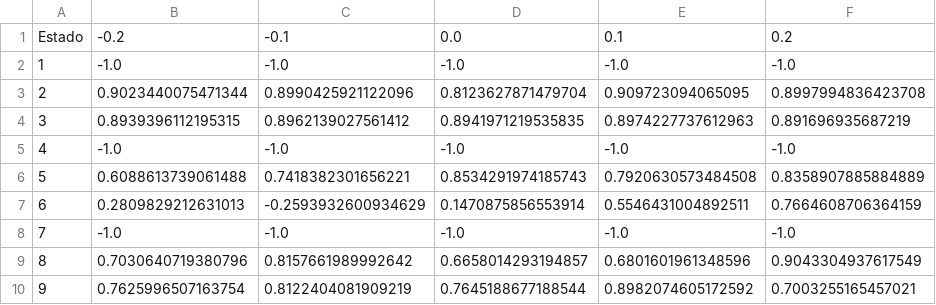
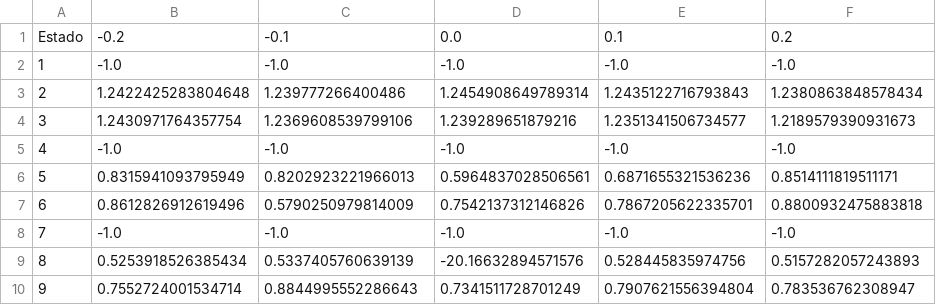
Before and after one commit to albertofermer/QLearningTorcs, a CSV file: AATorcsV4/qtable.csv, drawn as a sheet; only a part is shown; the diff covers the shown part only.

Commit message:
Position + Angle

```diff
--- a/AATorcsV4/qtable.csv
+++ b/AATorcsV4/qtable.csv
@@ -2,9 +2,9 @@ Estado 	 -0.2	-0.1	0.0	0.1	0.2
 1	-1.0 	 -1.0 	 -1.0 	 -1.0 	 -1.0 	
-2	0.9023440075471344 	 0.8990425921122096 	 0.8123627871479704 	 0.909723094065095 	 0.8997994836423708 	
-3	0.8939396112195315 	 0.8962139027561412 	 0.8941971219535835 	 0.8974227737612963 	 0.891696935687219 	
+2	1.2422425283804648 	 1.239777266400486 	 1.2454908649789314 	 1.2435122716793843 	 1.2380863848578434 	
+3	1.2430971764357754 	 1.2369608539799106 	 1.239289651879216 	 1.2351341506734577 	 1.2189579390931673 	
 4	-1.0 	 -1.0 	 -1.0 	 -1.0 	 -1.0 	
-5	0.6088613739061488 	 0.7418382301656221 	 0.8534291974185743 	 0.7920630573484508 	 0.8358907885884889 	
-6	0.2809829212631013 	 -0.2593932600934629 	 0.1470875856553914 	 0.5546431004892511 	 0.7664608706364159 	
+5	0.8315941093795949 	 0.8202923221966013 	 0.5964837028506561 	 0.6871655321536236 	 0.8514111819511171 	
+6	0.8612826912619496 	 0.5790250979814009 	 0.7542137312146826 	 0.7867205622335701 	 0.8800932475883818 	
 7	-1.0 	 -1.0 	 -1.0 	 -1.0 	 -1.0 	
-8	0.7030640719380796 	 0.8157661989992642 	 0.6658014293194857 	 0.6801601961348596 	 0.9043304937617549 	
-9	0.7625996507163754 	 0.8122404081909219 	 0.7645188677188544 	 0.8982074605172592 	 0.7003255165457021 	
+8	0.5253918526385434 	 0.5337405760639139 	 -20.16632894571576 	 0.528445835974756 	 0.5157282057243893 	
+9	0.7552724001534714 	 0.8844995552286643 	 0.7341511728701249 	 0.7907621556394804 	 0.783536762308947 	
```
Also changed, not shown: 30 edited cells elsewhere in this file.
